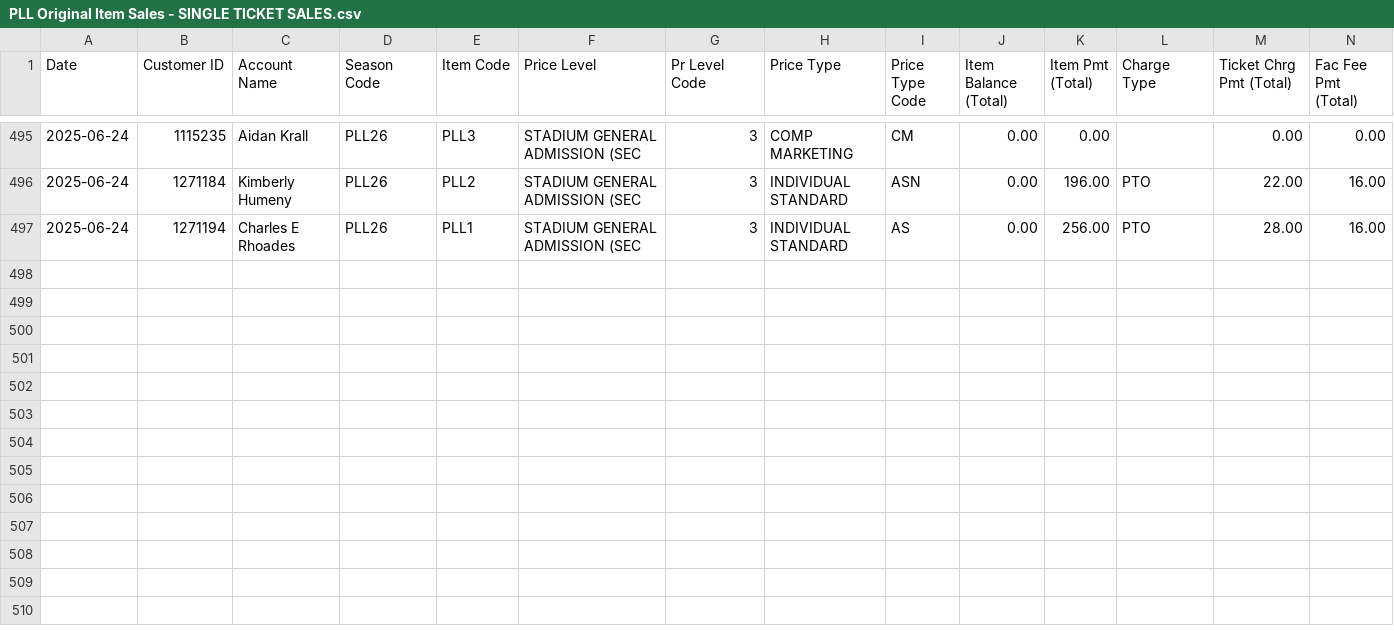
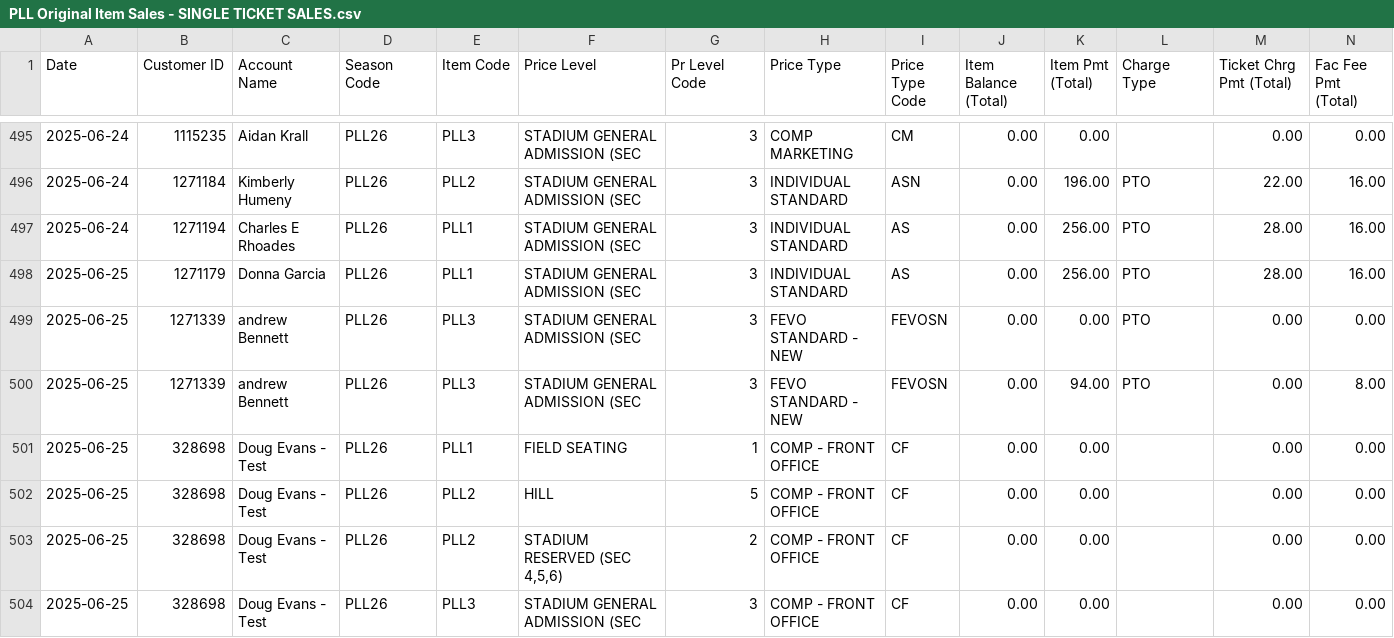
Before and after one commit to spuchta/PLL_BI_TIX, a CSV file: sales-reports/Denver/PLL Original Item Sales - SINGLE TICKET SALES.csv, drawn as a sheet; only a part is shown, gaps mark what is left out; rows hold the shown columns only; the diff names each change by its address in the sheet, - before the commit and + after, or states it on an @@ line.

Commit message:
Reports

```diff
--- a/sales-reports/Denver/PLL Original Item Sales - SINGLE TICKET SALES.csv
+++ b/sales-reports/Denver/PLL Original Item Sales - SINGLE TICKET SALES.csv
+row 498: 2025-06-25 | 1271179 | Donna Garcia | PLL26 | PLL1 | STADIUM GENERAL ADMISSION (SEC | 3 | INDIVIDUAL STANDARD | AS | 0.00 | 256.00 | PTO | 28.00 | 16.00
+row 499: 2025-06-25 | 1271339 | andrew Bennett | PLL26 | PLL3 | STADIUM GENERAL ADMISSION (SEC | 3 | FEVO STANDARD - NEW | FEVOSN | 0.00 | 0.00 | PTO | 0.00 | 0.00
+row 500: 2025-06-25 | 1271339 | andrew Bennett | PLL26 | PLL3 | STADIUM GENERAL ADMISSION (SEC | 3 | FEVO STANDARD - NEW | FEVOSN | 0.00 | 94.00 | PTO | 0.00 | 8.00
+row 501: 2025-06-25 | 328698 | Doug Evans - Test | PLL26 | PLL1 | FIELD SEATING | 1 | COMP - FRONT OFFICE | CF | 0.00 | 0.00 |  | 0.00 | 0.00
+row 502: 2025-06-25 | 328698 | Doug Evans - Test | PLL26 | PLL2 | HILL | 5 | COMP - FRONT OFFICE | CF | 0.00 | 0.00 |  | 0.00 | 0.00
+row 503: 2025-06-25 | 328698 | Doug Evans - Test | PLL26 | PLL2 | STADIUM RESERVED (SEC 4,5,6) | 2 | COMP - FRONT OFFICE | CF | 0.00 | 0.00 |  | 0.00 | 0.00
+row 504: 2025-06-25 | 328698 | Doug Evans - Test | PLL26 | PLL3 | STADIUM GENERAL ADMISSION (SEC | 3 | COMP - FRONT OFFICE | CF | 0.00 | 0.00 |  | 0.00 | 0.00
```
Also changed, not shown: sales-reports/Subaru_Park/PLL Semi Finals Daily Report.csv, 5 other files.
